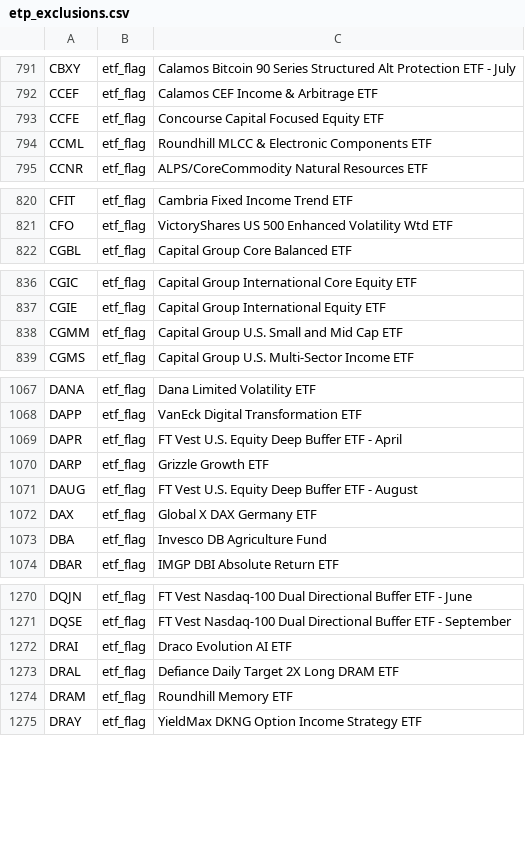
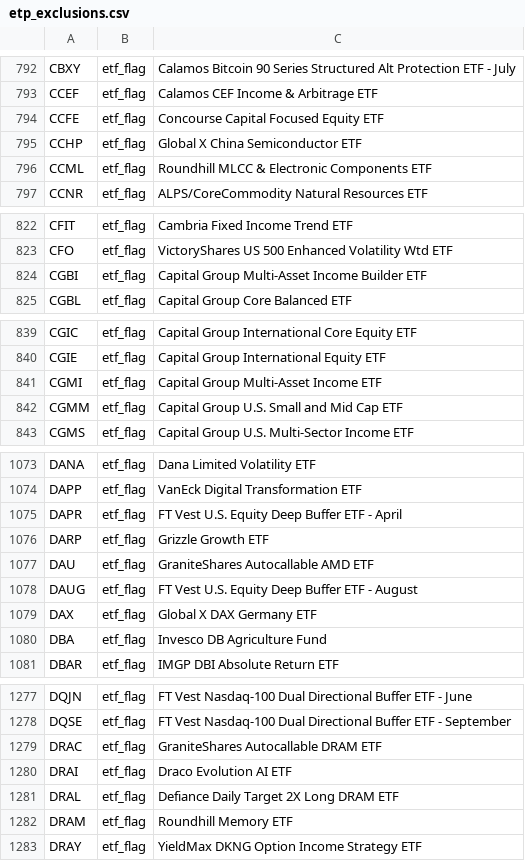
Before and after one commit to zkchong93/eoddata, a CSV file: etp_exclusions.csv, drawn as a sheet; only a part is shown, gaps mark what is left out; the diff covers the shown part only; the diff names each change by its address in the sheet, - before the commit and + after, or states it on an @@ line.

```diff
--- a/etp_exclusions.csv
+++ b/etp_exclusions.csv
+row 795: CCHP | etf_flag | Global X China Semiconductor ETF
+row 824: CGBI | etf_flag | Capital Group Multi-Asset Income Builder ETF
+row 841: CGMI | etf_flag | Capital Group Multi-Asset Income ETF
+row 1077: DAU | etf_flag | GraniteShares Autocallable AMD ETF
+row 1279: DRAC | etf_flag | GraniteShares Autocallable DRAM ETF
```
Also changed, not shown: 25 added rows, 6 removed rows and 2 edited cells elsewhere in this file, 14 other files.
